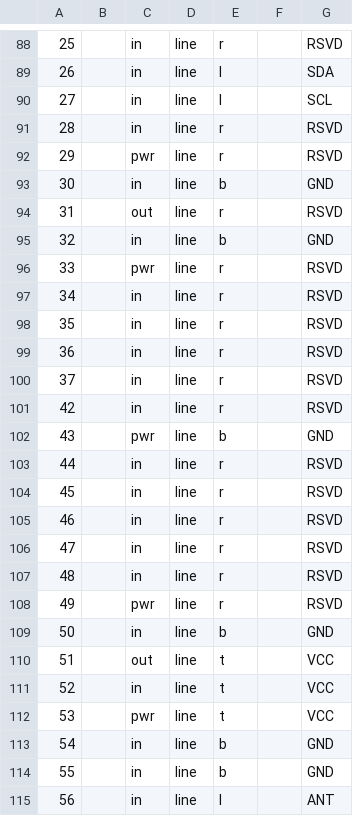
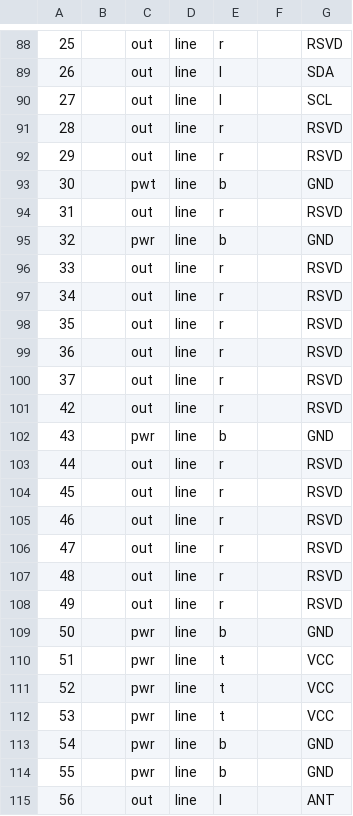
Before and after one commit to DavidAustin/python-eda, a TSV file: symbols/tsv/UBLOX-SARA-N201-02B.tsv, drawn as a sheet; only a part is shown, gaps mark what is left out; the diff covers the shown part only; the diff names each change by its address in the sheet, - before the commit and + after, or states it on an @@ line.

```diff
--- a/symbols/tsv/UBLOX-SARA-N201-02B.tsv
+++ b/symbols/tsv/UBLOX-SARA-N201-02B.tsv
-C88:C91: in
+C88:C91: out
-C92: pwr
+C92: out
-C93: in
+C93: pwt
-C95: in
+C95: pwr
-C96: pwr
+C96: out
-C97:C101: in
+C97:C101: out
-C103:C107: in
+C103:C107: out
-C108: pwr
+C108: out
-C109: in
+C109: pwr
-C110: out
+C110: pwr
-C111: in
+C111: pwr
-C113:C114: in
+C113:C114: pwr
-C115: in
+C115: out
```
Also changed, not shown: 1 added row and 56 edited cells elsewhere in this file.
